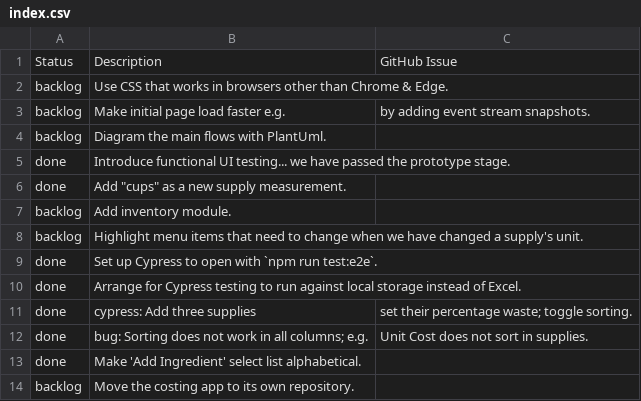
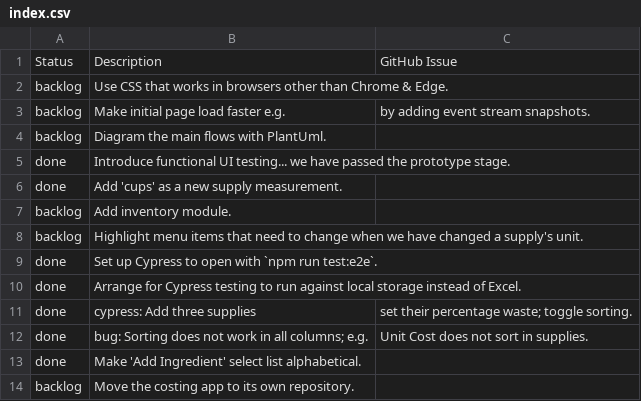
Before and after one commit to fernwoodcafe/fernwoodcafe.github.io, a CSV file: apps/fernwood-costing/__wiki__/tasks/index.csv, drawn as a sheet.

Commit message:
Fix CSV

```diff
--- a/apps/fernwood-costing/__wiki__/tasks/index.csv
+++ b/apps/fernwood-costing/__wiki__/tasks/index.csv
@@ -5,3 +5,3 @@ backlog, Diagram the main flows with PlantUml.
 done, Introduce functional UI testing... we have passed the prototype stage.
-done, Add "cups" as a new supply measurement.
+done, Add 'cups' as a new supply measurement.
 backlog, Add inventory module.
```
